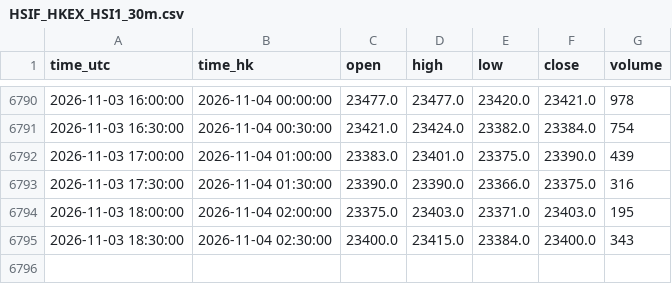
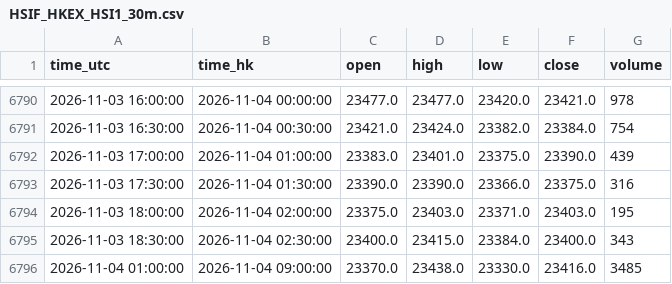
Before and after one commit to ronaldo8282/rs-us-daily, a CSV file: docs/tpo/data/HSIF_HKEX_HSI1_30m.csv, drawn as a sheet; only a part is shown, gaps mark what is left out; the diff names each change by its address in the sheet, - before the commit and + after, or states it on an @@ line.

Commit message:
HSIF live 30m: add 2026-11-04 09:00 HKT pre-open

```diff
--- a/docs/tpo/data/HSIF_HKEX_HSI1_30m.csv
+++ b/docs/tpo/data/HSIF_HKEX_HSI1_30m.csv
+row 6796: 2026-11-04 01:00:00 | 2026-11-04 09:00:00 | 23370.0 | 23438.0 | 23330.0 | 23416.0 | 3485
```
